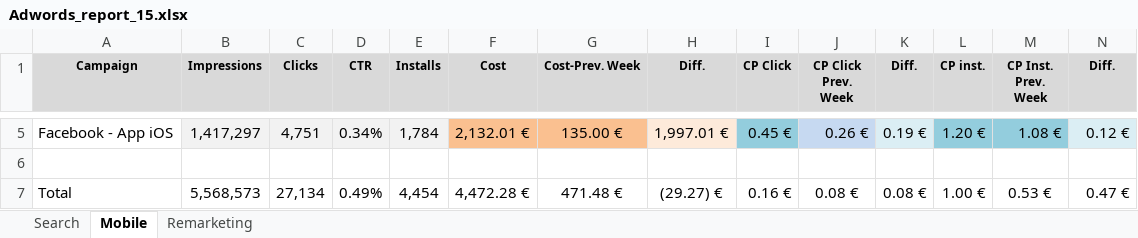
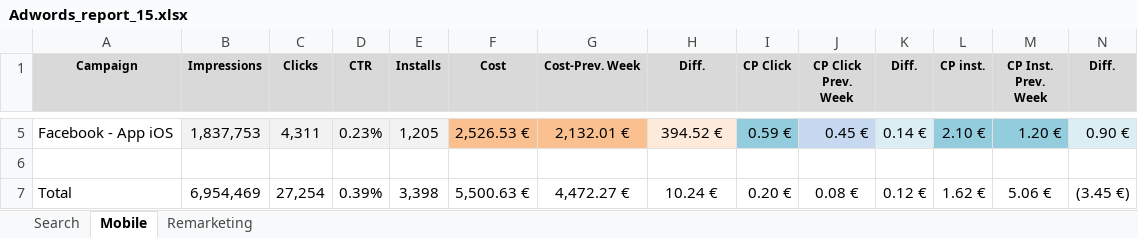
Before and after one commit to GanJianhao/cdgr_adwords, an Excel workbook: Adwords_report_15.xlsx, sheet Mobile, drawn as a sheet; only a part is shown, gaps mark what is left out; values as stored, in another font and other column widths than the file's, no borders; the diff covers the shown part only; the diff names each change by its address in the sheet, - before the commit and + after, or states it on an @@ line.

```diff
--- a/Adwords_report_15.xlsx (sheet Mobile)
+++ b/Adwords_report_15.xlsx (sheet Mobile)
-B5 (Impressions): 1,417,297
+B5 (Impressions): 1,837,753
-C5 (Clicks): 4,751
+C5 (Clicks): 4,311
-D5 (CTR): 0.34%
+D5 (CTR): 0.23%
-E5 (Installs): 1,784
+E5 (Installs): 1,205
-F5 (Cost): 2,132.01 €
+F5 (Cost): 2,526.53 €
-G5 (Cost-Prev. Week): 135.00 €
+G5 (Cost-Prev. Week): 2,132.01 €
-H5 (Diff.): 1,997.01 €
+H5 (Diff.): 394.52 €
-I5 (CP Click): 0.45 €
+I5 (CP Click): 0.59 €
-J5 (CP Click Prev. Week): 0.26 €
+J5 (CP Click Prev. Week): 0.45 €
-K5 (Diff.): 0.19 €
+K5 (Diff.): 0.14 €
-L5 (CP inst.): 1.20 €
+L5 (CP inst.): 2.10 €
-M5 (CP Inst. Prev. Week): 1.08 €
+M5 (CP Inst. Prev. Week): 1.20 €
-N5 (Diff.): 0.12 €
+N5 (Diff.): 0.90 €
-B7 (Impressions): 5,568,573
+B7 (Impressions): 6,954,469
-C7 (Clicks): 27,134
+C7 (Clicks): 27,254
-D7 (CTR): 0.49%
+D7 (CTR): 0.39%
-E7 (Installs): 4,454
+E7 (Installs): 3,398
-F7 (Cost): 4,472.28 €
+F7 (Cost): 5,500.63 €
-G7 (Cost-Prev. Week): 471.48 €
+G7 (Cost-Prev. Week): 4,472.27 €
-H7 (Diff.): (29.27) €
+H7 (Diff.): 10.24 €
-I7 (CP Click): 0.16 €
+I7 (CP Click): 0.20 €
-K7 (Diff.): 0.08 €
+K7 (Diff.): 0.12 €
-L7 (CP inst.): 1.00 €
+L7 (CP inst.): 1.62 €
-M7 (CP Inst. Prev. Week): 0.53 €
+M7 (CP Inst. Prev. Week): 5.06 €
-N7 (Diff.): 0.47 €
+N7 (Diff.): (3.45 €)
```
Also changed, not shown: 29 edited cells elsewhere in this sheet, sheet Search, sheet Remarketing, formulas that keep their value, mobile.xlsx, remarketing.xlsx, 10 other files.
